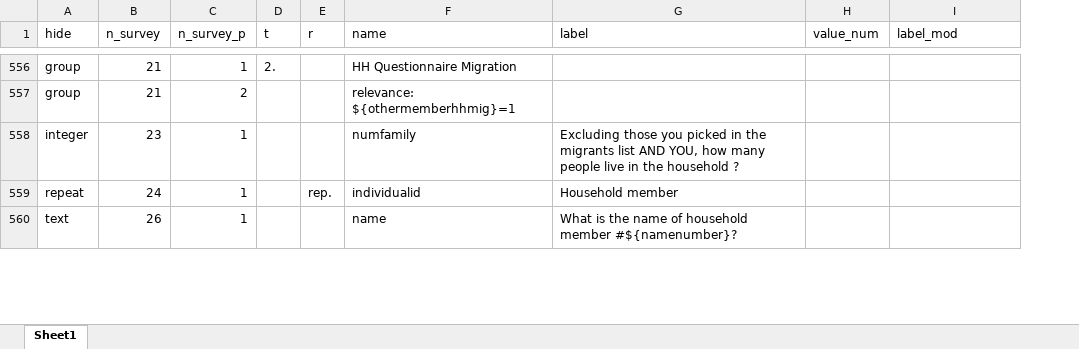
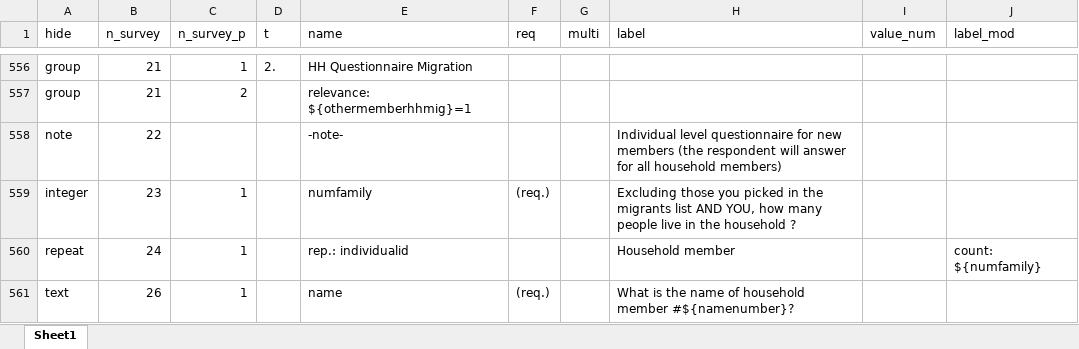
Before and after one commit to arnaudnatal/odriis, an Excel workbook: Questionnaire/XLSreadable~NEEMSIS2-tracking.xlsx, sheet Sheet1, drawn as a sheet; only a part is shown, gaps mark what is left out; values as stored, in another font and other column widths than the file's, no borders; removed rows and columns are numbered as before the commit, all else as after; the diff covers the shown part only; the diff names each change by its address in the sheet, - before the commit and + after, or states it on an @@ line.

```diff
--- a/Questionnaire/XLSreadable~NEEMSIS2-tracking.xlsx (sheet Sheet1)
+++ b/Questionnaire/XLSreadable~NEEMSIS2-tracking.xlsx (sheet Sheet1)
-column E (r), row 559: rep.
+column F (req), rows 559-561: (req.) |  | (req.)
+column G (multi), empty
+row 558: note | 22 |  |  | -note- |  |  | Individual level questionnaire for new members (the respondent will answer for all household members)
-E560 (name): individualid
+E560 (name): rep.: individualid
-J560 (label_mod): (empty)
+J560 (label_mod): count: ${numfamily}
```
Also changed, not shown: 82 added rows and 178 edited cells elsewhere in this sheet, 7 other files.
